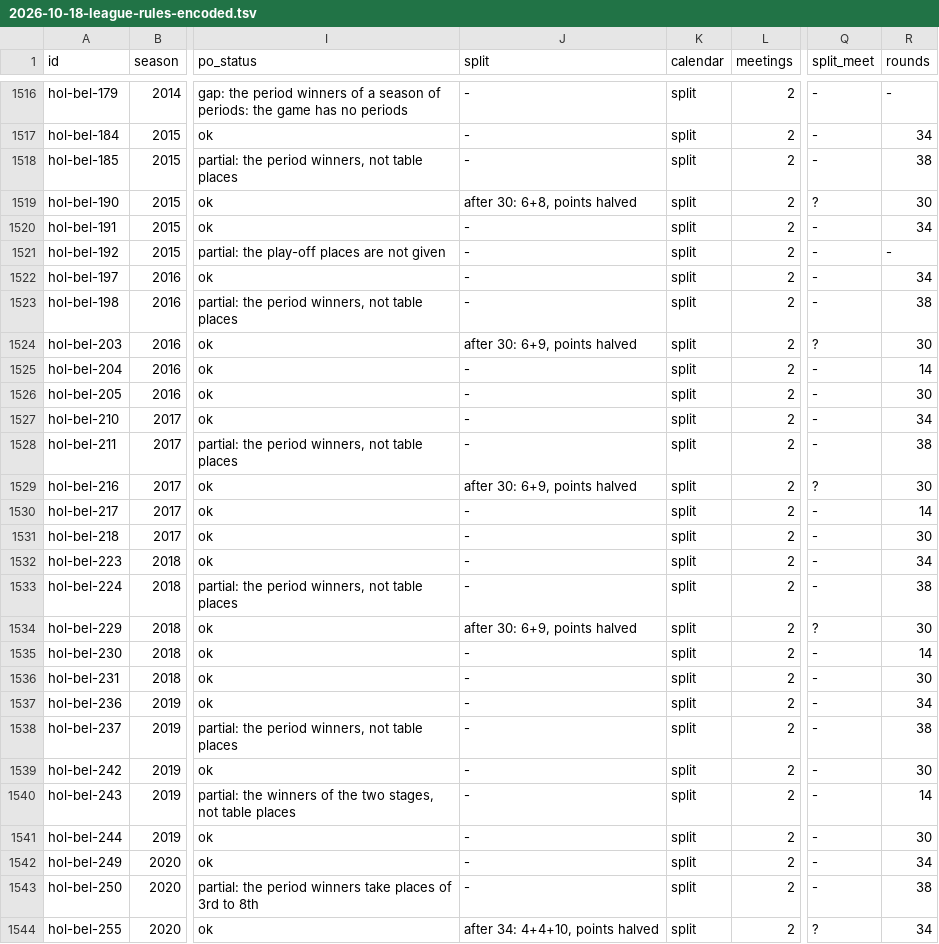
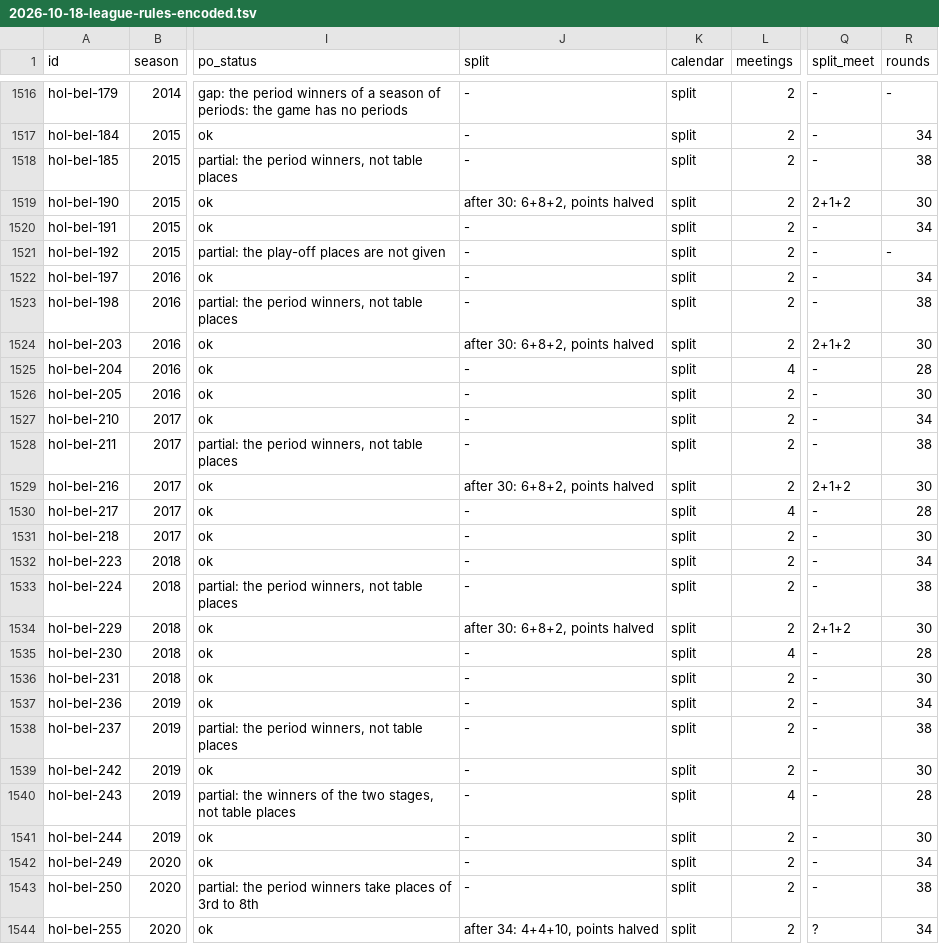
Before and after one commit to maxevans60/cm0102-bosman-edition, a TSV file: docs/research/2026-10-18-league-rules-encoded.tsv, drawn as a sheet; only a part is shown, gaps mark what is left out; the diff covers the shown part only; the diff names each change by its address in the sheet, - before the commit and + after, or states it on an @@ line.

```diff
--- a/docs/research/2026-10-18-league-rules-encoded.tsv
+++ b/docs/research/2026-10-18-league-rules-encoded.tsv
-J1519 (split): after 30: 6+8, points halved
+J1519 (split): after 30: 6+8+2, points halved
-Q1519 (split_meet): ?
+Q1519 (split_meet): 2+1+2
-J1524 (split): after 30: 6+9, points halved
+J1524 (split): after 30: 6+8+2, points halved
-Q1524 (split_meet): ?
+Q1524 (split_meet): 2+1+2
-L1525 (meetings): 2
+L1525 (meetings): 4
-R1525 (rounds): 14
+R1525 (rounds): 28
-J1529 (split): after 30: 6+9, points halved
+J1529 (split): after 30: 6+8+2, points halved
-Q1529 (split_meet): ?
+Q1529 (split_meet): 2+1+2
-L1530 (meetings): 2
+L1530 (meetings): 4
-R1530 (rounds): 14
+R1530 (rounds): 28
-J1534 (split): after 30: 6+9, points halved
+J1534 (split): after 30: 6+8+2, points halved
-Q1534 (split_meet): ?
+Q1534 (split_meet): 2+1+2
-L1535 (meetings): 2
+L1535 (meetings): 4
-R1535 (rounds): 14
+R1535 (rounds): 28
-L1540 (meetings): 2
+L1540 (meetings): 4
-R1540 (rounds): 14
+R1540 (rounds): 28
```
Also changed, not shown: 19 edited cells elsewhere in this file, docs/research/2026-10-18-league-rules-gaps.tsv, 16 other files.
